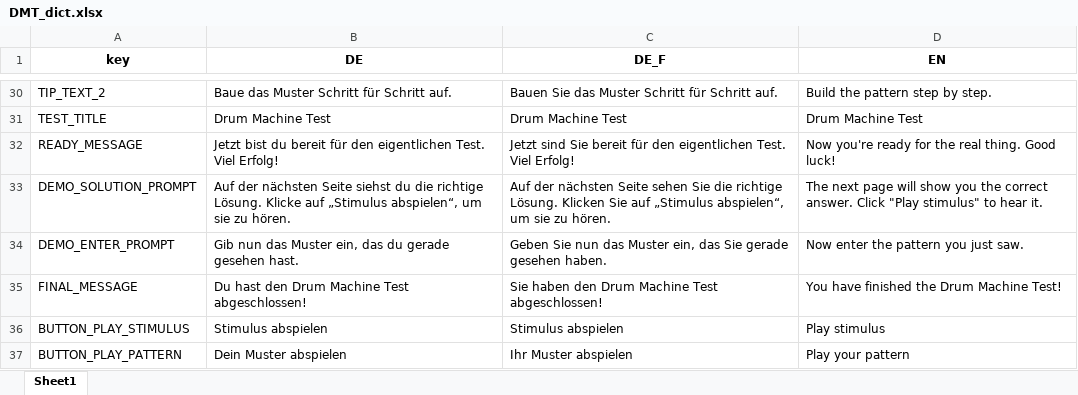
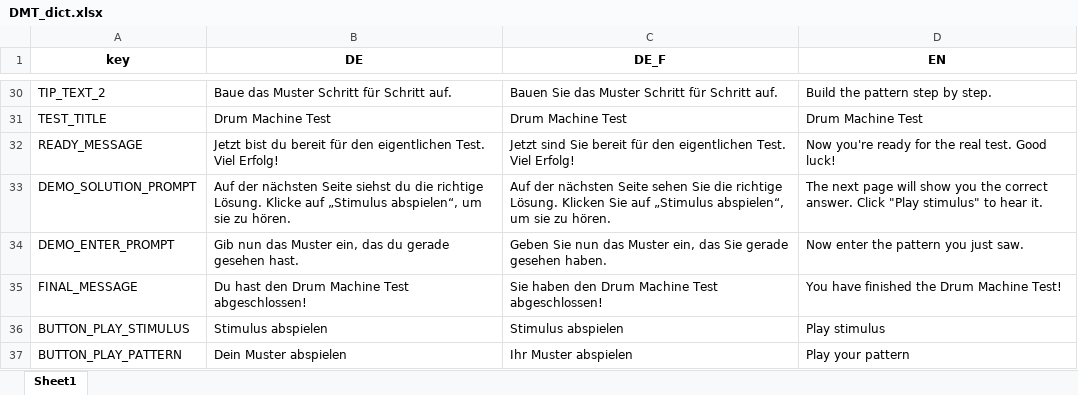
Before and after one commit to antonskrywer/DMT, an Excel workbook: data-raw/DMT_dict.xlsx, sheet Sheet1, drawn as a sheet; only a part is shown, gaps mark what is left out; values as stored, in another font and other column widths than the file's, no borders; the diff covers the shown part only; the diff names each change by its address in the sheet, - before the commit and + after, or states it on an @@ line.

```diff
--- a/data-raw/DMT_dict.xlsx (sheet Sheet1)
+++ b/data-raw/DMT_dict.xlsx (sheet Sheet1)
-D32 (EN): …the real thing. Good luck!
+D32 (EN): …the real test. Good luck!
```
Also changed, not shown: 33 added rows elsewhere in this sheet, 8 other files.
